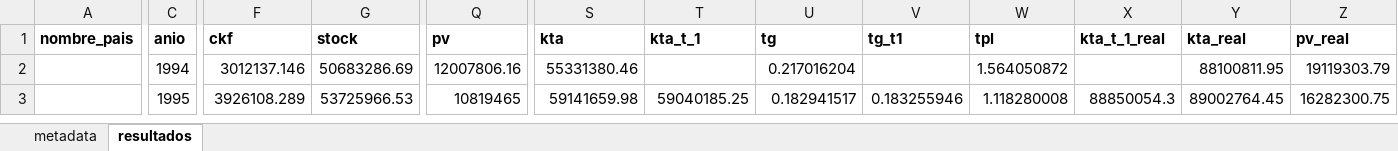
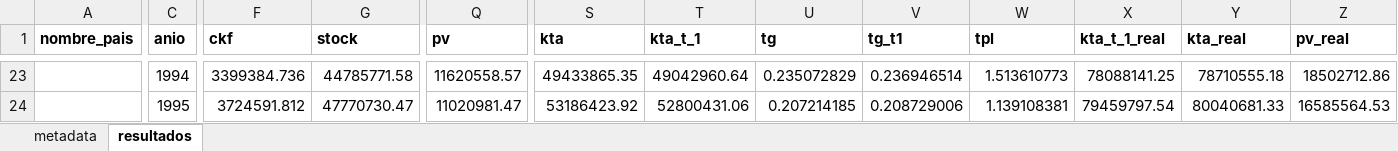
Before and after one commit to mateosuster/productivity_measures, an Excel workbook: data/pict/base_total_economía_ecuador.xlsx, sheet resultados, drawn as a sheet; only a part is shown, gaps mark what is left out; values as stored, in another font and other column widths than the file's, no borders; addresses are those after the commit; the diff covers the shown part only; the diff names each change by its address in the sheet, - before the commit and + after, or states it on an @@ line.

Commit message:
nuevos resultados con chile y ecuador actualizados

```diff
--- a/data/pict/base_total_economía_ecuador.xlsx (sheet resultados)
+++ b/data/pict/base_total_economía_ecuador.xlsx (sheet resultados)
-F23 (ckf): 3012137.146
+F23 (ckf): 3399384.736
-G23 (stock): 50683286.69
+G23 (stock): 44785771.58
-Q23 (pv): 12007806.16
+Q23 (pv): 11620558.57
-S23 (kta): 55331380.46
+S23 (kta): 49433865.35
-T23 (kta_t_1): (empty)
+T23 (kta_t_1): 49042960.64
-U23 (tg): 0.217016204
+U23 (tg): 0.235072829
-V23 (tg_t1): (empty)
+V23 (tg_t1): 0.236946514
-W23 (tpl): 1.564050872
+W23 (tpl): 1.513610773
-X23 (kta_t_1_real): (empty)
+X23 (kta_t_1_real): 78088141.25
-Y23 (kta_real): 88100811.95
+Y23 (kta_real): 78710555.18
-Z23 (pv_real): 19119303.79
+Z23 (pv_real): 18502712.86
-F24 (ckf): 3926108.289
+F24 (ckf): 3724591.812
-G24 (stock): 53725966.53
+G24 (stock): 47770730.47
-Q24 (pv): 10819465
+Q24 (pv): 11020981.47
-S24 (kta): 59141659.98
+S24 (kta): 53186423.92
-T24 (kta_t_1): 59040185.25
+T24 (kta_t_1): 52800431.06
-U24 (tg): 0.182941517
+U24 (tg): 0.207214185
-V24 (tg_t1): 0.183255946
+V24 (tg_t1): 0.208729006
-W24 (tpl): 1.118280008
+W24 (tpl): 1.139108381
-X24 (kta_t_1_real): 88850054.3
+X24 (kta_t_1_real): 79459797.54
-Y24 (kta_real): 89002764.45
+Y24 (kta_real): 80040681.33
-Z24 (pv_real): 16282300.75
+Z24 (pv_real): 16585564.53
```
Also changed, not shown: 21 added rows and 422 edited cells elsewhere in this sheet, sheet metadata, data/pict/base_total_economía_chile.xlsx, 28 other files.
